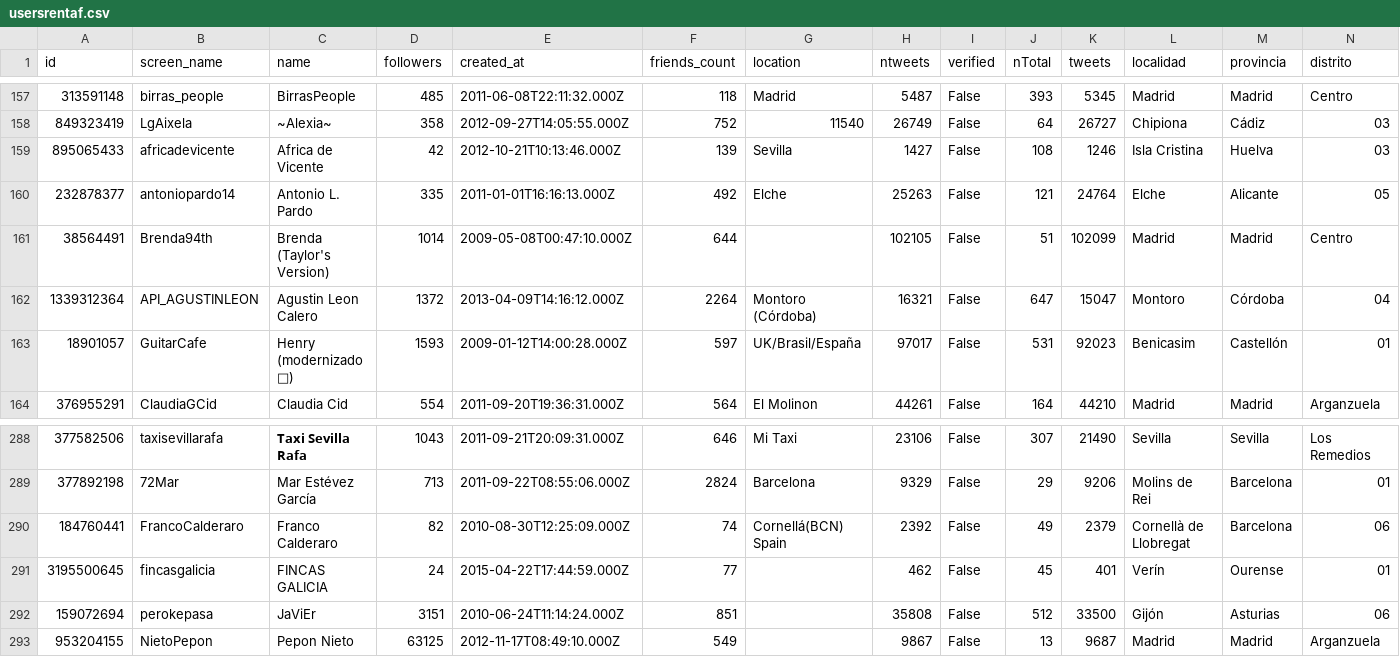
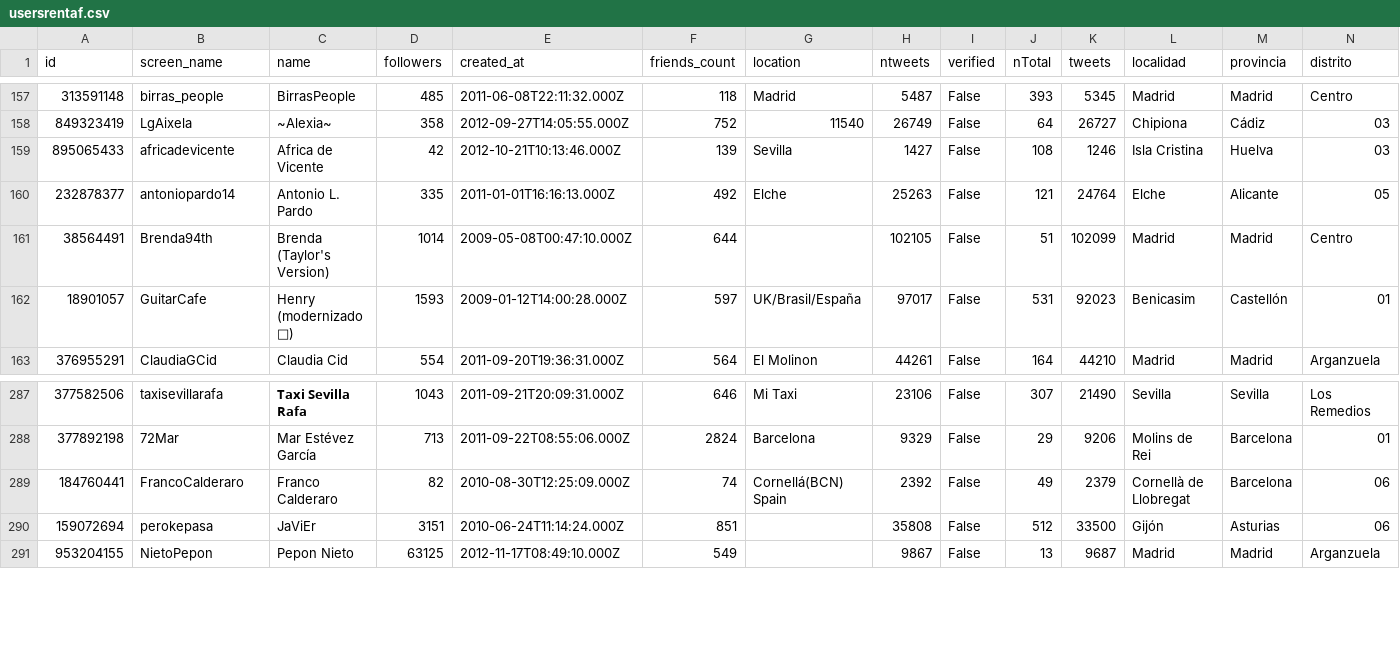
Before and after one commit to RafaelCaballero/tdm, a CSV file: datos/usersrentaf.csv, drawn as a sheet; only a part is shown, gaps mark what is left out; rows hold the shown columns only; the diff names each change by its address in the sheet, - before the commit and + after, or states it on an @@ line.

Commit message:
Add files via upload

```diff
--- a/datos/usersrentaf.csv
+++ b/datos/usersrentaf.csv
-row 162: 1339312364 | API_AGUSTINLEON | Agustin Leon Calero | 1372 | 2013-04-09T14:16:12.000Z | 2264 | Montoro (Córdoba) | 16321 | False | 647 | 15047 | Montoro | Córdoba | 04
-row 291: 3195500645 | fincasgalicia | FINCAS GALICIA | 24 | 2015-04-22T17:44:59.000Z | 77 |  | 462 | False | 45 | 401 | Verín | Ourense | 01
```
